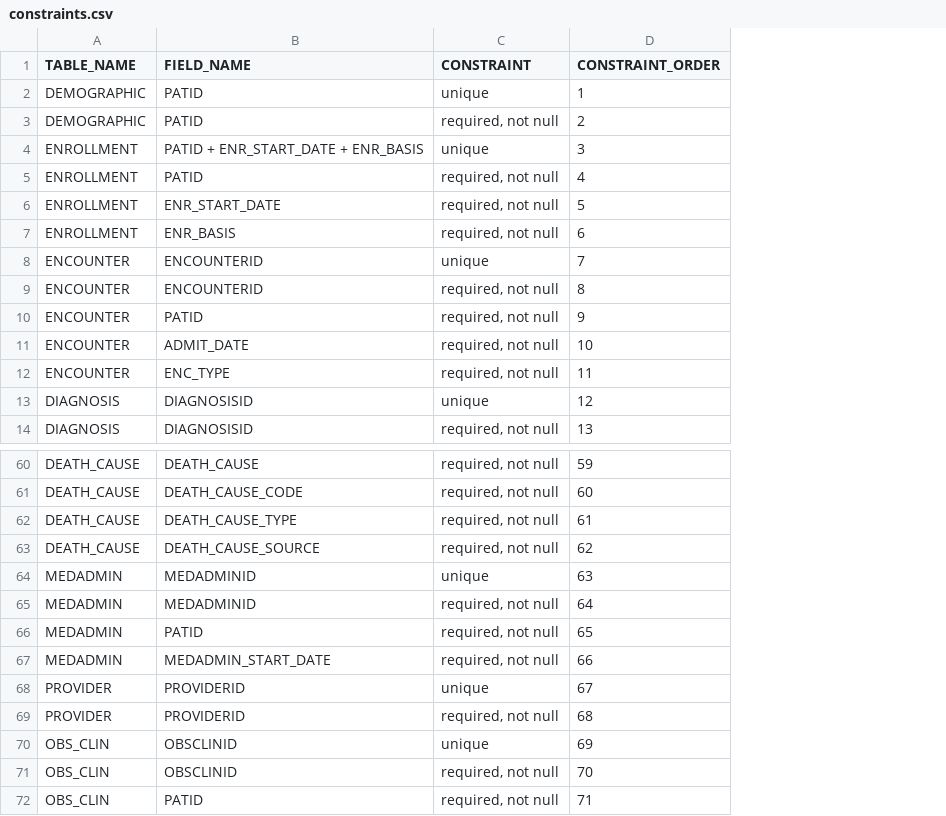
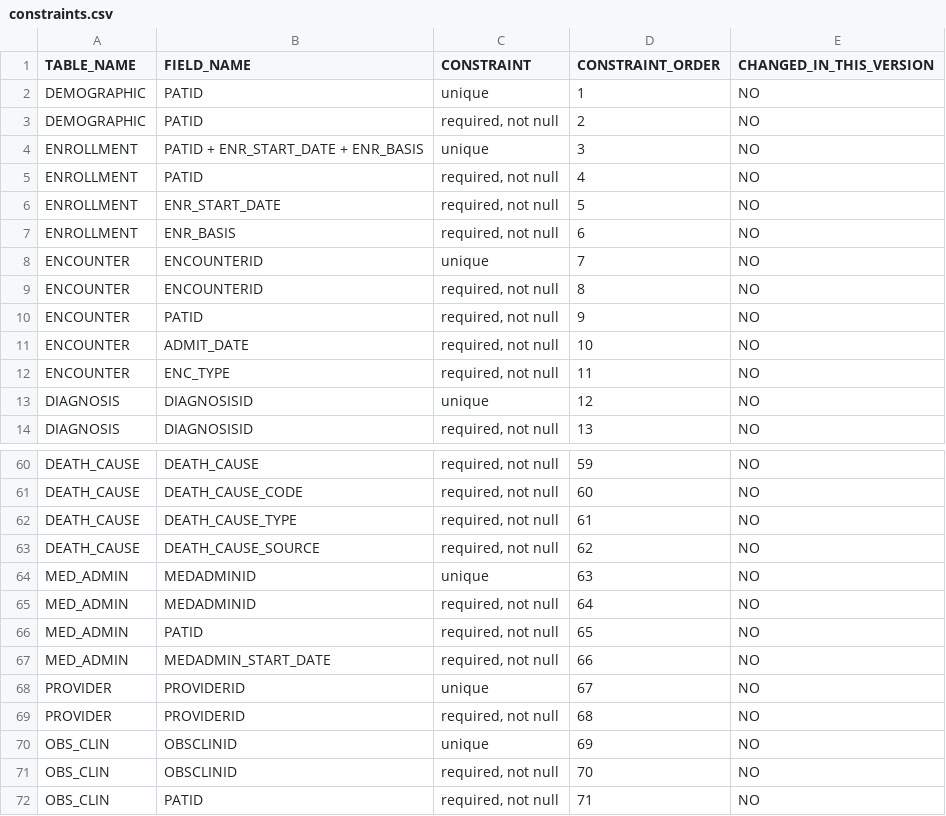
Before and after one commit to mitre/codi-schema, a CSV file: constraints.csv, drawn as a sheet; only a part is shown, gaps mark what is left out; the diff covers the shown part only; the diff names each change by its address in the sheet, - before the commit and + after, or states it on an @@ line.

```diff
--- a/constraints.csv
+++ b/constraints.csv
+column E (CHANGED_IN_THIS_VERSION), rows 2-14: all NO; rows 60-72: all NO
-A64:A67 (TABLE_NAME): MEDADMIN
+A64:A67 (TABLE_NAME): MED_ADMIN
```
Also changed, not shown: 17 added rows and 5 edited cells elsewhere in this file, fields.csv, relational.csv, 3 other files.
